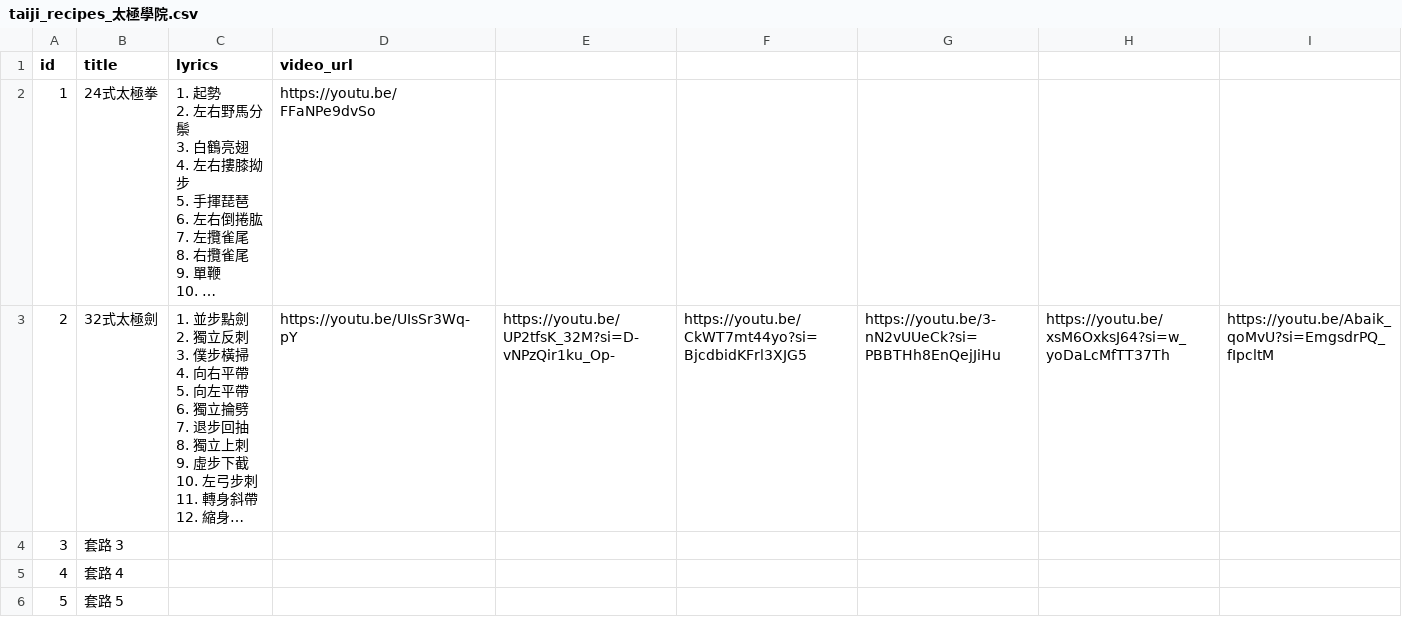
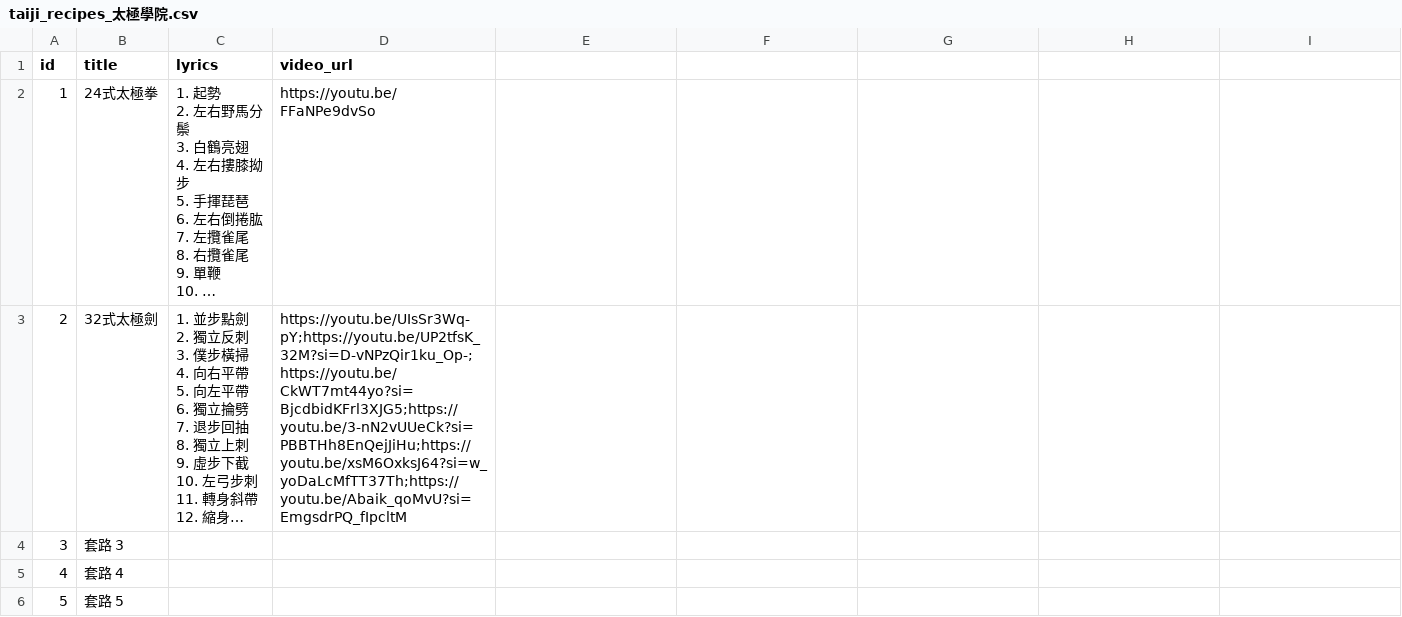
Before and after one commit to story66y66-ai/asset-guardian, a CSV file: taiji_recipes_太極學院.csv, drawn as a sheet; only a part is shown; long unchanged cells end in …; the diff names each change by its address in the sheet, - before the commit and + after, or states it on an @@ line.

Commit message:
Update taiji_recipes_太極學院.csv

```diff
--- a/taiji_recipes_太極學院.csv
+++ b/taiji_recipes_太極學院.csv
-D3 (video_url): https://youtu.be/UIsSr3Wq-pY
+D3 (video_url): https://youtu.be/UIsSr3Wq-pY;https://youtu.be/UP2tfsK_32M?si=D-vNPzQir1ku_Op-;https://youtu.be/CkWT7mt44yo?si=BjcdbidKFrl3XJG5;https://youtu.be/3-nN2vUUeCk?si=PBBTHh8EnQejJiHu;https://youtu.be/xsM6OxksJ64?si=w_yoDaLcMfTT37Th;https://youtu.be/Abaik_qoMvU?si=EmgsdrPQ_fIpcltM
-E3: https://youtu.be/UP2tfsK_32M?si=D-vNPzQir1ku_Op-
+E3: (empty)
-F3: https://youtu.be/CkWT7mt44yo?si=BjcdbidKFrl3XJG5
+F3: (empty)
-G3: https://youtu.be/3-nN2vUUeCk?si=PBBTHh8EnQejJiHu
+G3: (empty)
-H3: https://youtu.be/xsM6OxksJ64?si=w_yoDaLcMfTT37Th
+H3: (empty)
-I3: https://youtu.be/Abaik_qoMvU?si=EmgsdrPQ_fIpcltM
+I3: (empty)
```
